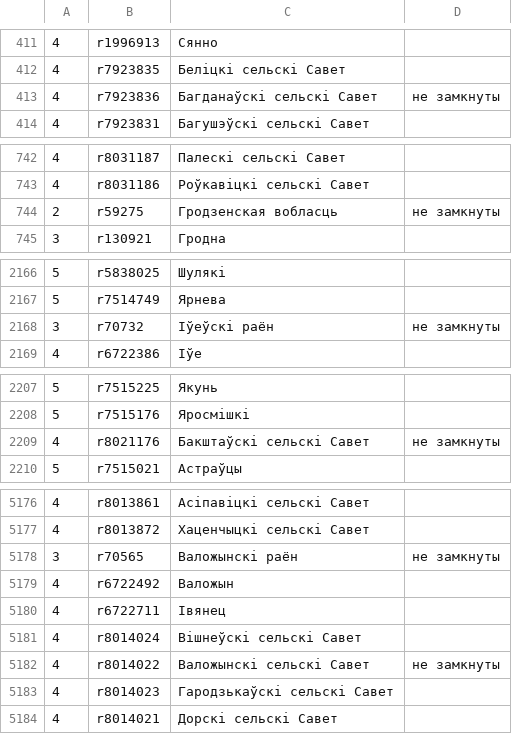
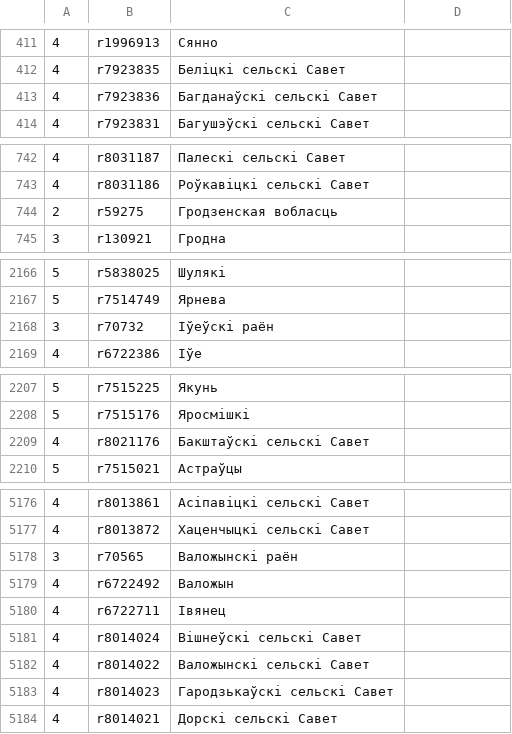
Before and after one commit to lidacity/osm-validator, a CSV file: docs/boundary.csv, drawn as a sheet; only a part is shown, gaps mark what is left out; the diff covers the shown part only.

```diff
--- a/docs/boundary.csv
+++ b/docs/boundary.csv
@@ -412,3 +412,3 @@
 4;r7923835;Беліцкі сельскі Савет;
-4;r7923836;Багданаўскі сельскі Савет;не замкнуты
+4;r7923836;Багданаўскі сельскі Савет;
 4;r7923831;Багушэўскі сельскі Савет;
@@ -743,3 +743,3 @@
 4;r8031186;Роўкавіцкі сельскі Савет;
-2;r59275;Гродзенская вобласць;не замкнуты
+2;r59275;Гродзенская вобласць;
 3;r130921;Гродна;
@@ -2167,3 +2167,3 @@
 5;r7514749;Ярнева;
-3;r70732;Іўеўскі раён;не замкнуты
+3;r70732;Іўеўскі раён;
 4;r6722386;Іўе;
@@ -2208,3 +2208,3 @@
 5;r7515176;Яросмішкі;
-4;r8021176;Бакштаўскі сельскі Савет;не замкнуты
+4;r8021176;Бакштаўскі сельскі Савет;
 5;r7515021;Астраўцы;
@@ -5177,3 +5177,3 @@
 4;r8013872;Хаценчыцкі сельскі Савет;
-3;r70565;Валожынскі раён;не замкнуты
+3;r70565;Валожынскі раён;
 4;r6722492;Валожын;
@@ -5181,3 +5181,3 @@
 4;r8014024;Вішнеўскі сельскі Савет;
-4;r8014022;Валожынскі сельскі Савет;не замкнуты
+4;r8014022;Валожынскі сельскі Савет;
 4;r8014023;Гародзькаўскі сельскі Савет;
```
Also changed, not shown: 2 edited cells elsewhere in this file, docs/missing.csv, docs/network.csv, 12 other files.
